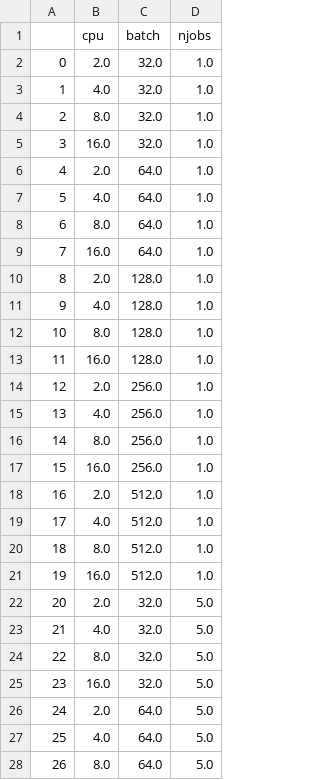
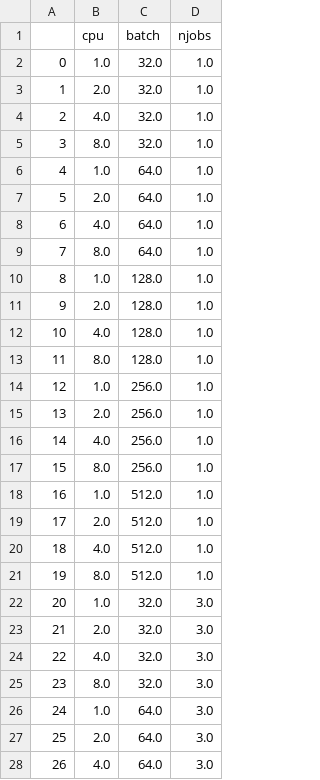
Before and after one commit to sharwinbobde/Courier-BigDL-Study, a CSV file: experiment_designs/fullfact.csv, drawn as a sheet; only a part is shown; the diff covers the shown part only.

Commit message:
Fixed experiments and updated notebook

```diff
--- a/experiment_designs/fullfact.csv
+++ b/experiment_designs/fullfact.csv
@@ -1,28 +1,28 @@
 ,cpu,batch,njobs
-0,2.0,32.0,1.0
-1,4.0,32.0,1.0
-2,8.0,32.0,1.0
-3,16.0,32.0,1.0
-4,2.0,64.0,1.0
-5,4.0,64.0,1.0
-6,8.0,64.0,1.0
-7,16.0,64.0,1.0
-8,2.0,128.0,1.0
-9,4.0,128.0,1.0
-10,8.0,128.0,1.0
-11,16.0,128.0,1.0
-12,2.0,256.0,1.0
-13,4.0,256.0,1.0
-14,8.0,256.0,1.0
-15,16.0,256.0,1.0
-16,2.0,512.0,1.0
-17,4.0,512.0,1.0
-18,8.0,512.0,1.0
-19,16.0,512.0,1.0
-20,2.0,32.0,5.0
-21,4.0,32.0,5.0
-22,8.0,32.0,5.0
-23,16.0,32.0,5.0
-24,2.0,64.0,5.0
-25,4.0,64.0,5.0
-26,8.0,64.0,5.0
+0,1.0,32.0,1.0
+1,2.0,32.0,1.0
+2,4.0,32.0,1.0
+3,8.0,32.0,1.0
+4,1.0,64.0,1.0
+5,2.0,64.0,1.0
+6,4.0,64.0,1.0
+7,8.0,64.0,1.0
+8,1.0,128.0,1.0
+9,2.0,128.0,1.0
+10,4.0,128.0,1.0
+11,8.0,128.0,1.0
+12,1.0,256.0,1.0
+13,2.0,256.0,1.0
+14,4.0,256.0,1.0
+15,8.0,256.0,1.0
+16,1.0,512.0,1.0
+17,2.0,512.0,1.0
+18,4.0,512.0,1.0
+19,8.0,512.0,1.0
+20,1.0,32.0,3.0
+21,2.0,32.0,3.0
+22,4.0,32.0,3.0
+23,8.0,32.0,3.0
+24,1.0,64.0,3.0
+25,2.0,64.0,3.0
+26,4.0,64.0,3.0
```
Also changed, not shown: 66 edited cells elsewhere in this file, 3 other files.
